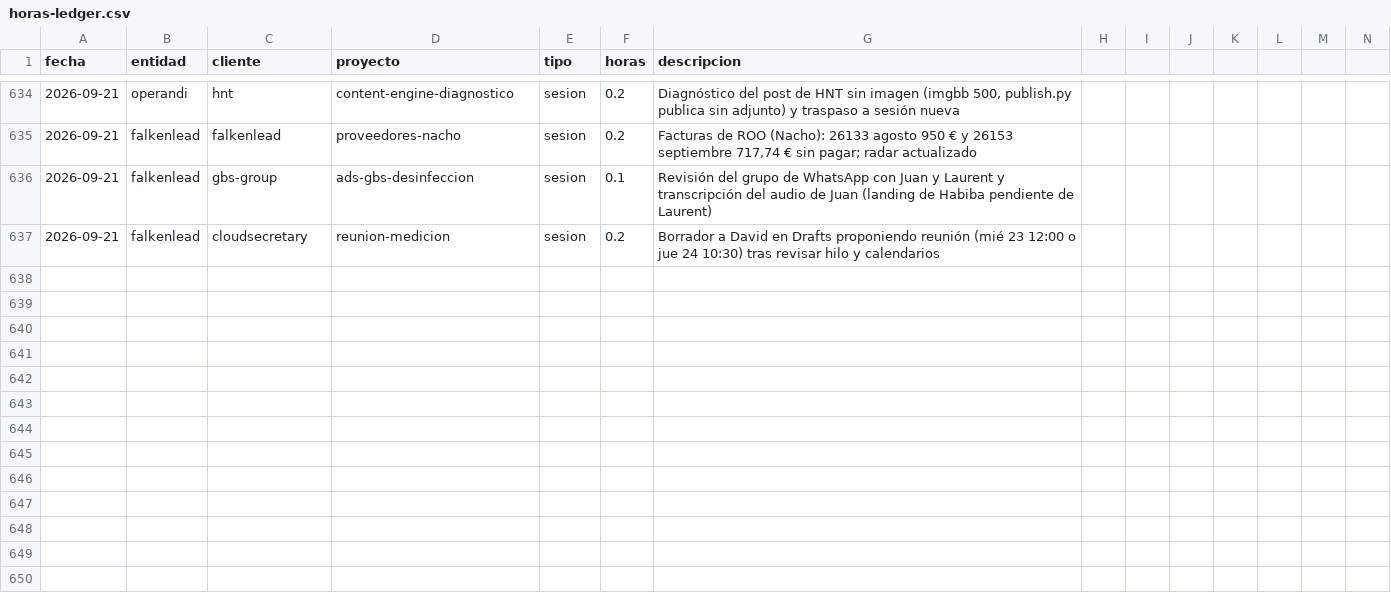
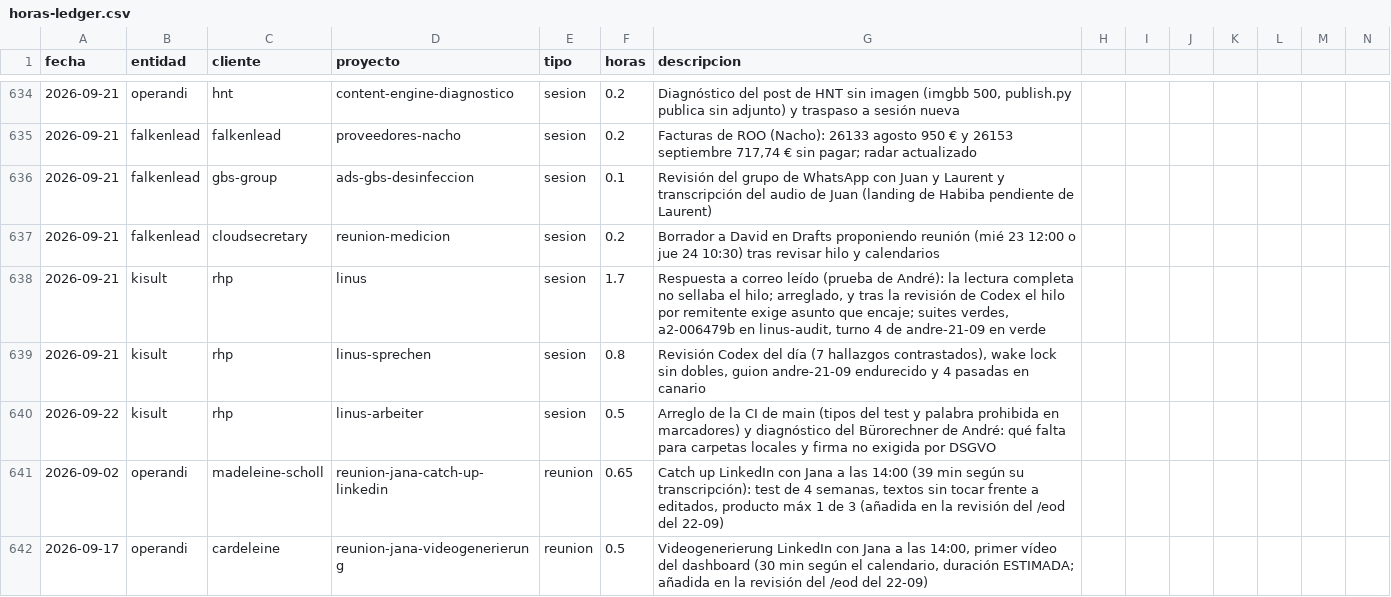
Before and after one commit to MaxSchock/operandi-os, a CSV file: docs/horas-ledger.csv, drawn as a sheet; only a part is shown, gaps mark what is left out; rows hold the shown columns only; the diff names each change by its address in the sheet, - before the commit and + after, or states it on an @@ line.

```diff
--- a/docs/horas-ledger.csv
+++ b/docs/horas-ledger.csv
+row 638: 2026-09-21 | kisult | rhp | linus | sesion | 1.7 | Respuesta a correo leído (prueba de André): la lectura completa no sellaba el hilo; arreglado, y tras la revisión de Codex el hilo por remitente exige asunto que encaje; suites verdes, a2-006479b en linus-audit, turno 4 de andre-21-09 en verde
+row 639: 2026-09-21 | kisult | rhp | linus-sprechen | sesion | 0.8 | Revisión Codex del día (7 hallazgos contrastados), wake lock sin dobles, guion andre-21-09 endurecido y 4 pasadas en canario
+row 640: 2026-09-22 | kisult | rhp | linus-arbeiter | sesion | 0.5 | Arreglo de la CI de main (tipos del test y palabra prohibida en marcadores) y diagnóstico del Bürorechner de André: qué falta para carpetas locales y firma no exigida por DSGVO
+row 641: 2026-09-02 | operandi | madeleine-scholl | reunion-jana-catch-up-linkedin | reunion | 0.65 | Catch up LinkedIn con Jana a las 14:00 (39 min según su transcripción): test de 4 semanas, textos sin tocar frente a editados, producto máx 1 de 3 (añadida en la revisión del /eod del 22-09)
+row 642: 2026-09-17 | operandi | cardeleine | reunion-jana-videogenerierung | reunion | 0.5 | Videogenerierung LinkedIn con Jana a las 14:00, primer vídeo del dashboard (30 min según el calendario, duración ESTIMADA; añadida en la revisión del /eod del 22-09)
```
